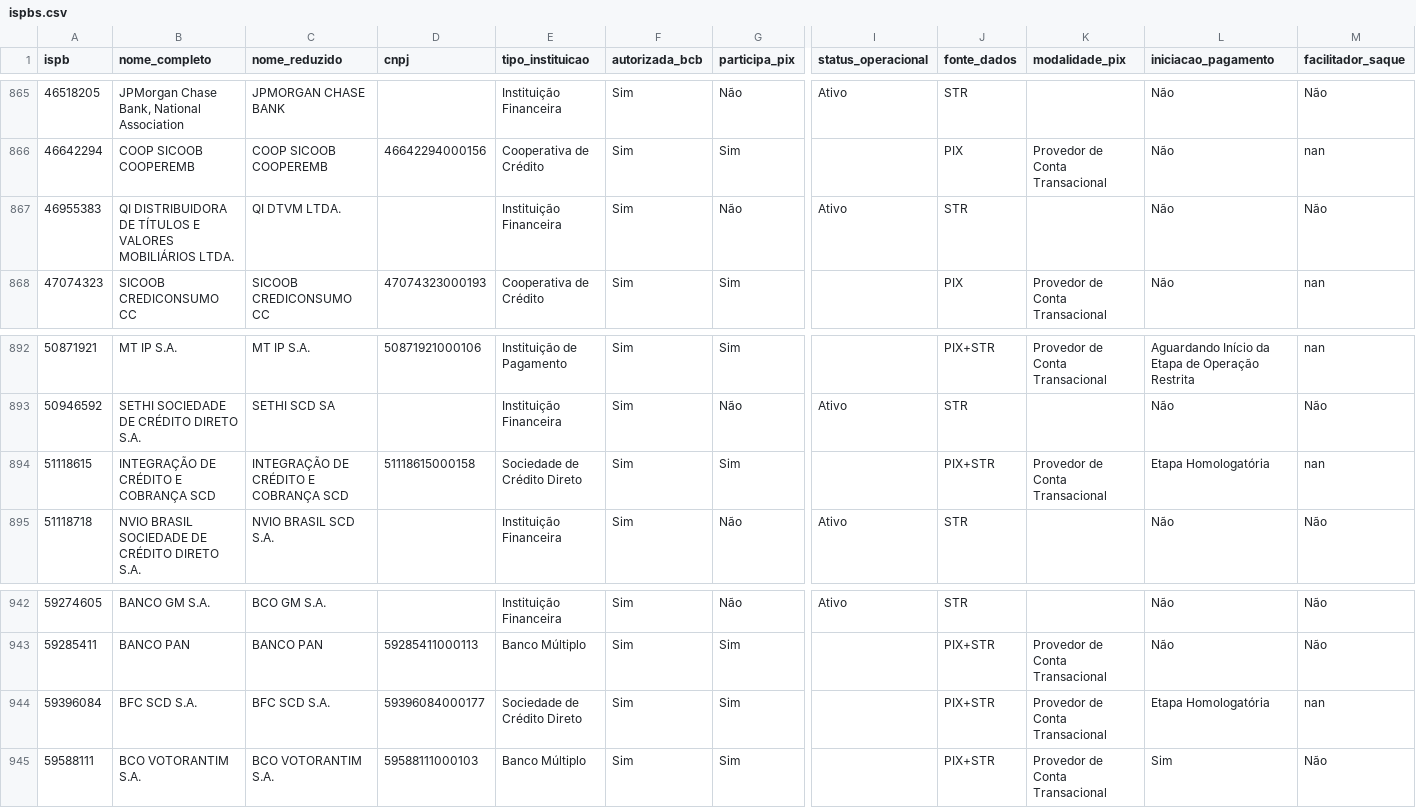
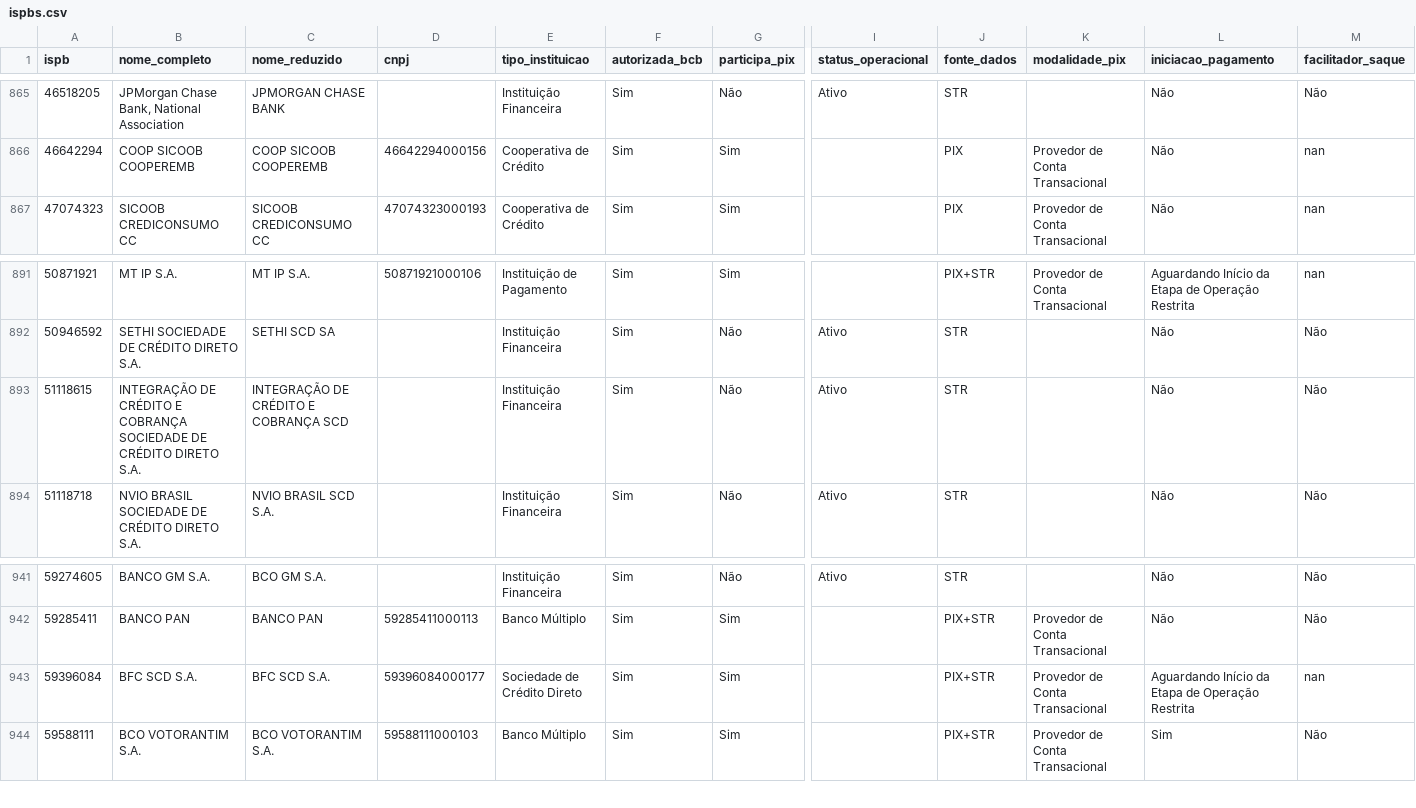
Before and after one commit to antoniopaolillo/brasil-ispb-database, a CSV file: data/ispbs.csv, drawn as a sheet; only a part is shown, gaps mark what is left out; removed rows and columns are numbered as before the commit, all else as after; rows hold the shown columns only; the diff names each change by its address in the sheet, - before the commit and + after, or states it on an @@ line.

```diff
--- a/data/ispbs.csv
+++ b/data/ispbs.csv
-row 867: 46955383 | QI DISTRIBUIDORA DE TÍTULOS E VALORES MOBILIÁRIOS LTDA. | QI DTVM LTDA. |  | Instituição Financeira | Sim | Não | Ativo | STR |  | Não | Não
-B893 (nome_completo): …E COBRANÇA SCD
+B893 (nome_completo): …E COBRANÇA SOCIEDADE DE CRÉDITO DIRETO S.A.
-D893 (cnpj): 51118615000158
+D893 (cnpj): (empty)
-E893 (tipo_instituicao): Sociedade de Crédito Direto
+E893 (tipo_instituicao): Instituição Financeira
-G893 (participa_pix): Sim
+G893 (participa_pix): Não
-I893 (status_operacional): (empty)
+I893 (status_operacional): Ativo
-J893 (fonte_dados): PIX+STR
+J893 (fonte_dados): STR
-K893 (modalidade_pix): Provedor de Conta Transacional
+K893 (modalidade_pix): (empty)
-L893 (iniciacao_pagamento): Etapa Homologatória
+L893 (iniciacao_pagamento): Não
-M893 (facilitador_saque): nan
+M893 (facilitador_saque): Não
-L943 (iniciacao_pagamento): Etapa Homologatória
+L943 (iniciacao_pagamento): Aguardando Início da Etapa de Operação Restrita
```
Also changed, not shown: 2 other files.
